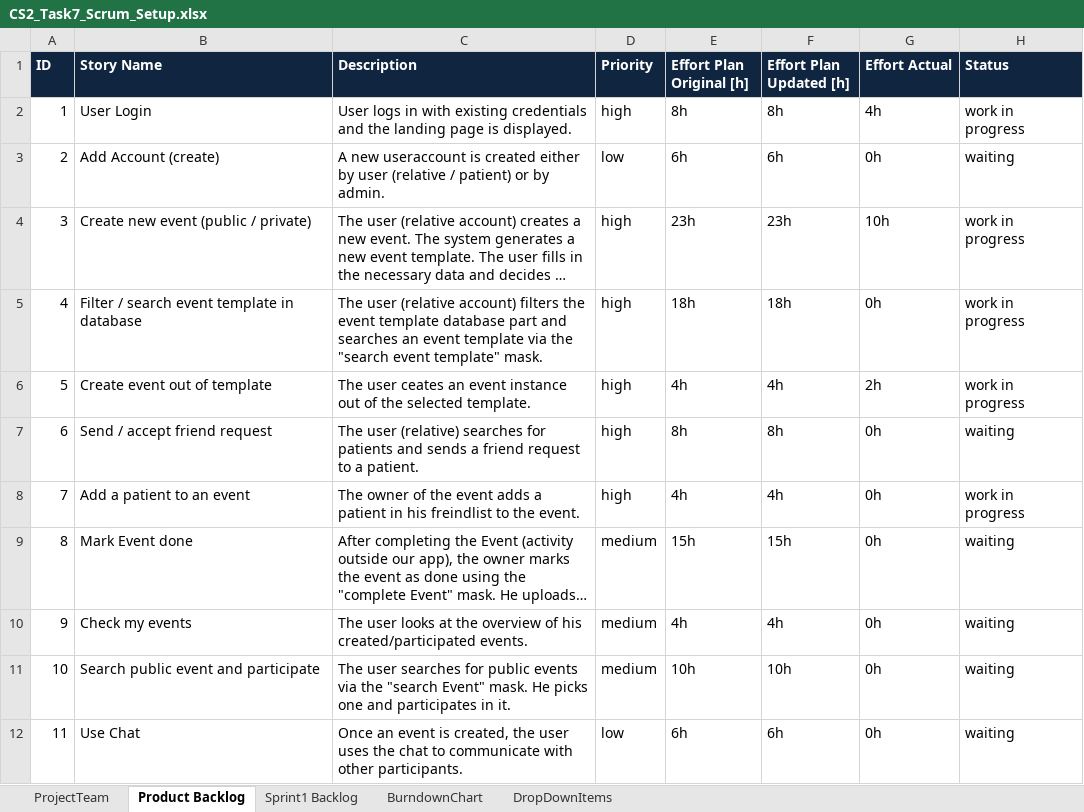
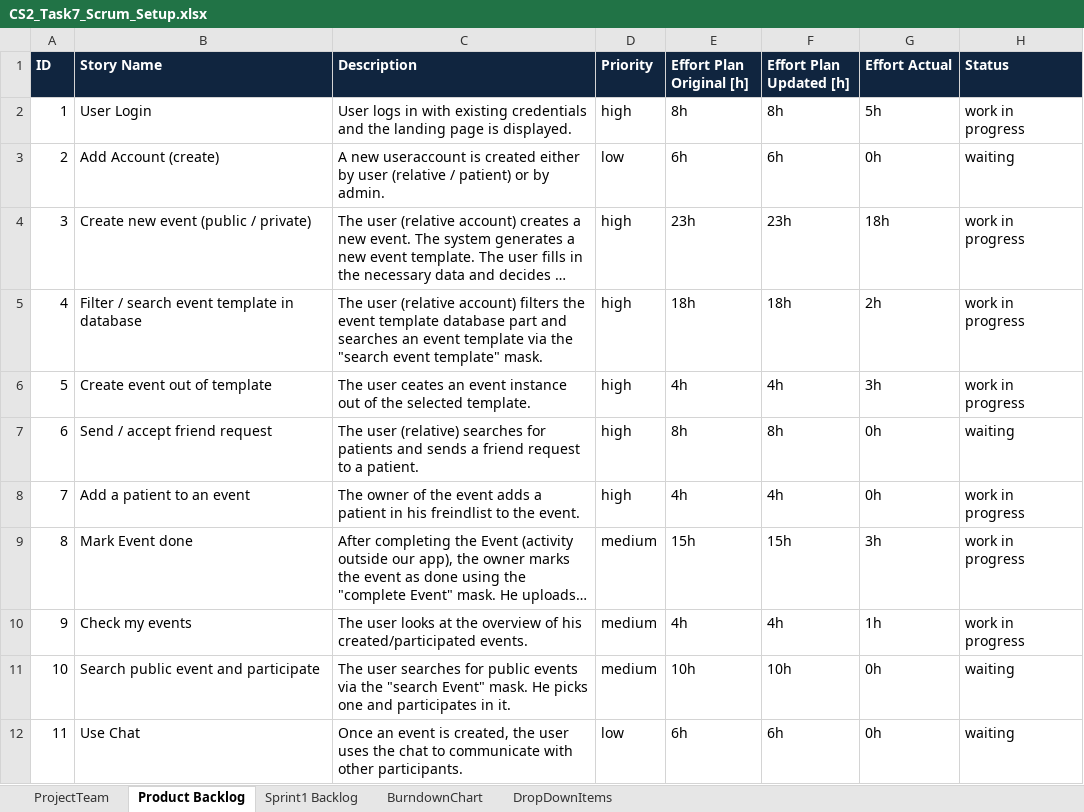
Before and after one commit to beyel3/ch.bfh.bti7081.s2020.black, an Excel workbook: doc/task07/CS2_Task7_Scrum_Setup.xlsx, sheet Product Backlog, drawn as a sheet; only a part is shown; long unchanged cells end in …; values as stored, in another font and other column widths than the file's, no borders; the diff names each change by its address in the sheet, - before the commit and + after, or states it on an @@ line.

```diff
--- a/doc/task07/CS2_Task7_Scrum_Setup.xlsx (sheet Product Backlog)
+++ b/doc/task07/CS2_Task7_Scrum_Setup.xlsx (sheet Product Backlog)
-G2 (Effort Actual): 4h
+G2 (Effort Actual): 5h
-G4 (Effort Actual): 10h
+G4 (Effort Actual): 18h
-G5 (Effort Actual): 0h
+G5 (Effort Actual): 2h
-G6 (Effort Actual): 2h
+G6 (Effort Actual): 3h
-G9 (Effort Actual): 0h
+G9 (Effort Actual): 3h
-H9:H10 (Status): waiting
+H9:H10 (Status): work in progress
-G10 (Effort Actual): 0h
+G10 (Effort Actual): 1h
```
Also changed, not shown: sheet Sprint1 Backlog.
